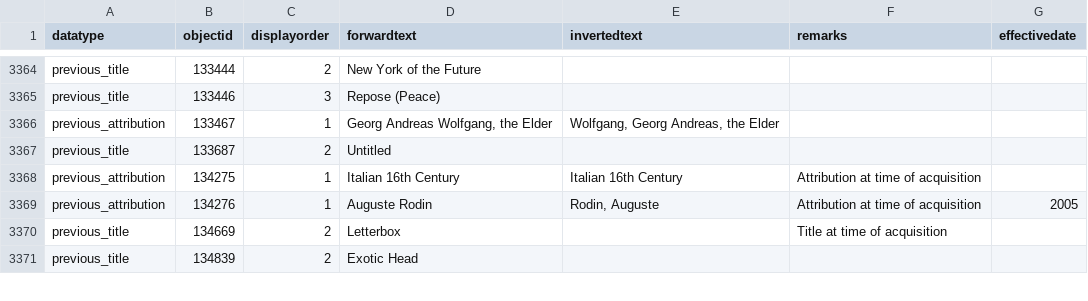
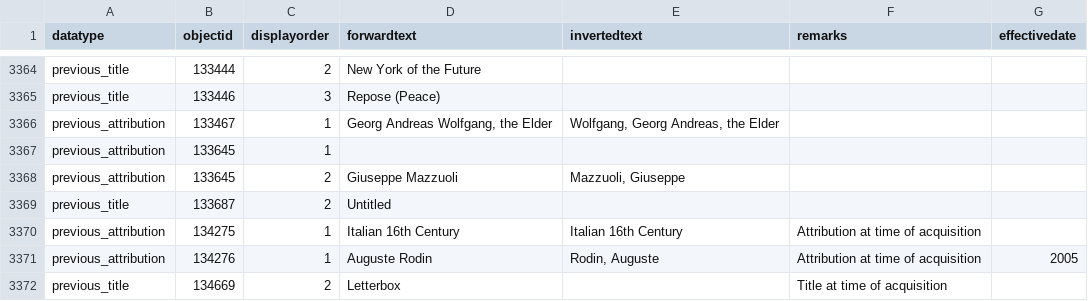
Before and after one commit to NationalGalleryOfArt/opendata, a CSV file: data/objects_historical_data.csv, drawn as a sheet; only a part is shown, gaps mark what is left out; the shorter side is filled out with more unchanged rows.

```diff
--- a/data/objects_historical_data.csv
+++ b/data/objects_historical_data.csv
@@ -3459,2 +3459,4 @@ previous_title,133446,3,Repose (Peace),,,
 previous_attribution,133467,1,"Georg Andreas Wolfgang, the Elder","Wolfgang, Georg Andreas, the Elder",,
+previous_attribution,133645,1, ,,,
+previous_attribution,133645,2,Giuseppe Mazzuoli,"Mazzuoli, Giuseppe",,
 previous_title,133687,2,Untitled,,,
```
Also changed, not shown: data/object_associations.csv, 9 other files.
